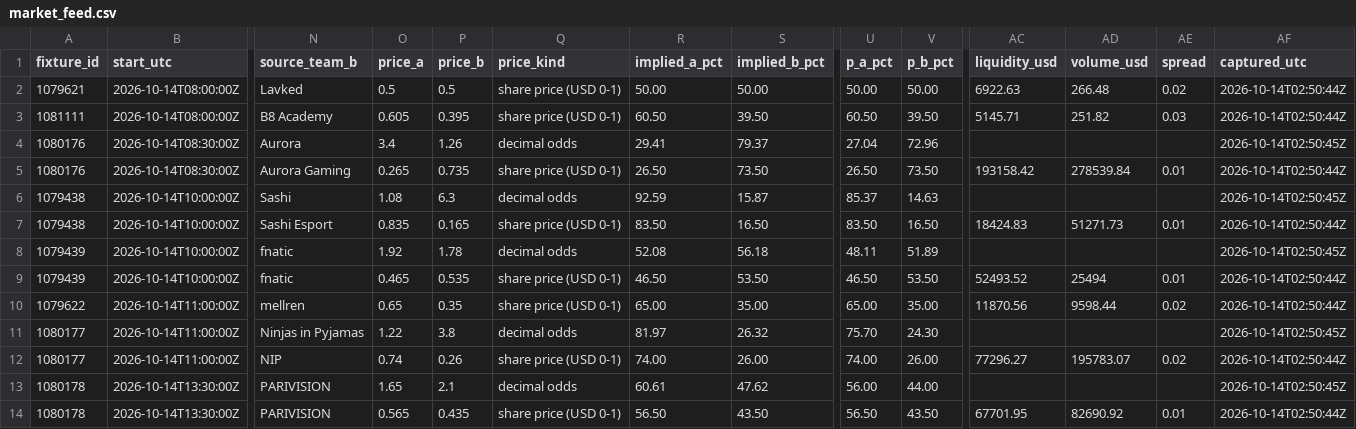
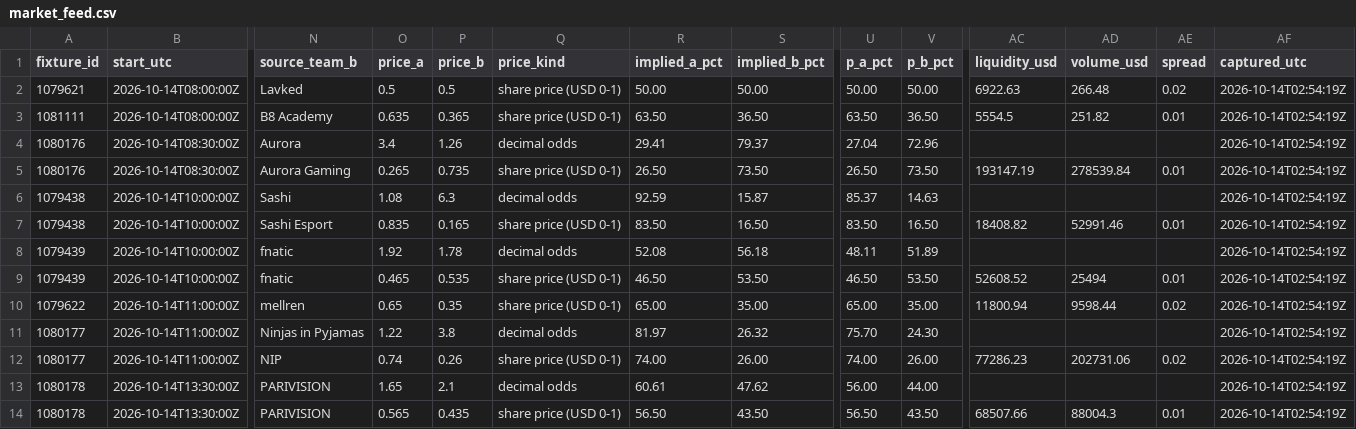
Before and after one commit to buffedlizard55-lab/MaltaProj1, a CSV file: feeds/data/market_feed.csv, drawn as a sheet; only a part is shown, gaps mark what is left out; the diff covers the shown part only; the diff names each change by its address in the sheet, - before the commit and + after, or states it on an @@ line.

```diff
--- a/feeds/data/market_feed.csv
+++ b/feeds/data/market_feed.csv
-AF2:AF3 (captured_utc): 2026-10-14T02:50:44Z
+AF2:AF3 (captured_utc): 2026-10-14T02:54:19Z
-O3 (price_a): 0.605
+O3 (price_a): 0.635
-P3 (price_b): 0.395
+P3 (price_b): 0.365
-R3 (implied_a_pct): 60.50
+R3 (implied_a_pct): 63.50
-S3 (implied_b_pct): 39.50
+S3 (implied_b_pct): 36.50
-U3 (p_a_pct): 60.50
+U3 (p_a_pct): 63.50
-V3 (p_b_pct): 39.50
+V3 (p_b_pct): 36.50
-AC3 (liquidity_usd): 5145.71
+AC3 (liquidity_usd): 5554.5
-AE3 (spread): 0.03
+AE3 (spread): 0.01
-AF4 (captured_utc): 2026-10-14T02:50:45Z
+AF4 (captured_utc): 2026-10-14T02:54:19Z
-AC5 (liquidity_usd): 193158.42
+AC5 (liquidity_usd): 193147.19
-AF5 (captured_utc): 2026-10-14T02:50:44Z
+AF5 (captured_utc): 2026-10-14T02:54:19Z
-AF6 (captured_utc): 2026-10-14T02:50:45Z
+AF6 (captured_utc): 2026-10-14T02:54:19Z
-AC7 (liquidity_usd): 18424.83
+AC7 (liquidity_usd): 18408.82
-AD7 (volume_usd): 51271.73
+AD7 (volume_usd): 52991.46
-AF7 (captured_utc): 2026-10-14T02:50:44Z
+AF7 (captured_utc): 2026-10-14T02:54:19Z
-AF8 (captured_utc): 2026-10-14T02:50:45Z
+AF8 (captured_utc): 2026-10-14T02:54:19Z
-AC9 (liquidity_usd): 52493.52
+AC9 (liquidity_usd): 52608.52
-AF9:AF10 (captured_utc): 2026-10-14T02:50:44Z
+AF9:AF10 (captured_utc): 2026-10-14T02:54:19Z
-AC10 (liquidity_usd): 11870.56
+AC10 (liquidity_usd): 11800.94
-AF11 (captured_utc): 2026-10-14T02:50:45Z
+AF11 (captured_utc): 2026-10-14T02:54:19Z
-AC12 (liquidity_usd): 77296.27
+AC12 (liquidity_usd): 77286.23
-AD12 (volume_usd): 195783.07
+AD12 (volume_usd): 202731.06
-AF12 (captured_utc): 2026-10-14T02:50:44Z
+AF12 (captured_utc): 2026-10-14T02:54:19Z
-AF13 (captured_utc): 2026-10-14T02:50:45Z
+AF13 (captured_utc): 2026-10-14T02:54:19Z
-AC14 (liquidity_usd): 67701.95
+AC14 (liquidity_usd): 68507.66
-AD14 (volume_usd): 82690.92
+AD14 (volume_usd): 88004.3
-AF14 (captured_utc): 2026-10-14T02:50:44Z
+AF14 (captured_utc): 2026-10-14T02:54:19Z
```
Also changed, not shown: 42 edited cells elsewhere in this file, feeds/data/fixtures.csv, feeds/data/flags.csv, 10 other files.
